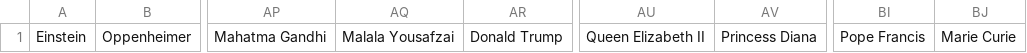
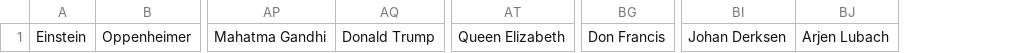
Before and after one commit to ThomasVersaevel/31seconds, a CSV file: src/assets/categories/people.csv, drawn as a sheet; only a part is shown, gaps mark what is left out; removed rows and columns are numbered as before the commit, all else as after; the diff names each change by its address in the sheet, - before the commit and + after, or states it on an @@ line.

```diff
--- a/src/assets/categories/people.csv
+++ b/src/assets/categories/people.csv
-column AQ, row 1: Malala Yousafzai
-column AU, row 1: Queen Elizabeth II
-column AV, row 1: Princess Diana
+column AT, row 1: Queen Elizabeth
-column BI, row 1: Pope Francis
-column BJ, row 1: Marie Curie
+column BG, row 1: Don Francis
+column BI, row 1: Johan Derksen
+column BJ, row 1: Arjen Lubach
```
Also changed, not shown: 3 other files.
